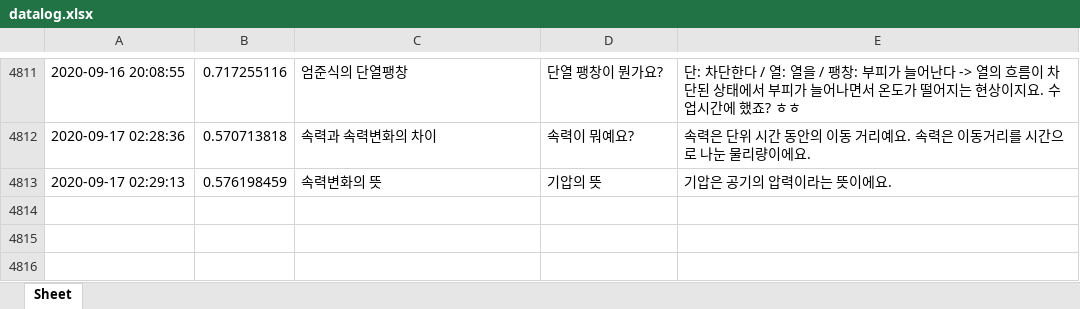
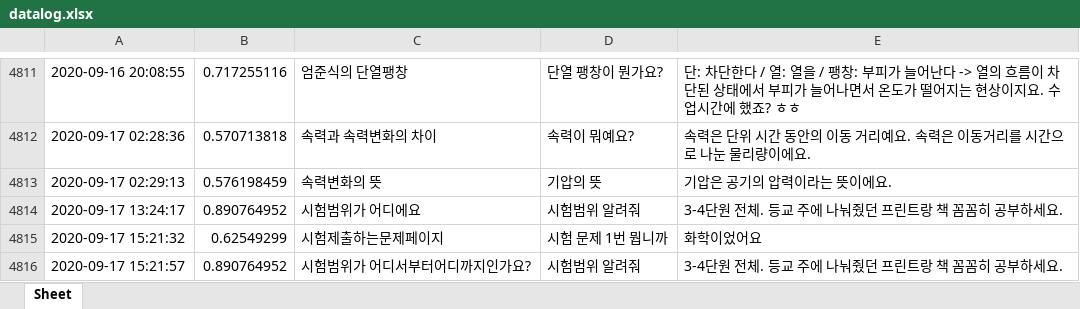
Before and after one commit to kungmo/faq_chatbot_science_3rd, an Excel workbook: data/datalog.xlsx, sheet Sheet, drawn as a sheet; only a part is shown, gaps mark what is left out; values as stored, in another font and other column widths than the file's, no borders; the diff names each change by its address in the sheet, - before the commit and + after, or states it on an @@ line.

Commit message:
챗봇 업데이트 11 (챗봇 운영 datalog.xlsx 업데이트 20200917)

```diff
--- a/data/datalog.xlsx (sheet Sheet)
+++ b/data/datalog.xlsx (sheet Sheet)
+row 4814: 2020-09-17 13:24:17 | 0.890764952 | 시험범위가 어디에요 | 시험범위 알려줘 | 3-4단원 전체. 등교 주에 나눠줬던 프린트랑 책 꼼꼼히 공부하세요.
+row 4815: 2020-09-17 15:21:32 | 0.62549299 | 시험제출하는문제페이지 | 시험 문제 1번 뭡니까 | 화학이었어요
+row 4816: 2020-09-17 15:21:57 | 0.890764952 | 시험범위가 어디서부터어디까지인가요? | 시험범위 알려줘 | 3-4단원 전체. 등교 주에 나눠줬던 프린트랑 책 꼼꼼히 공부하세요.
```
Also changed, not shown: 1 other file.
